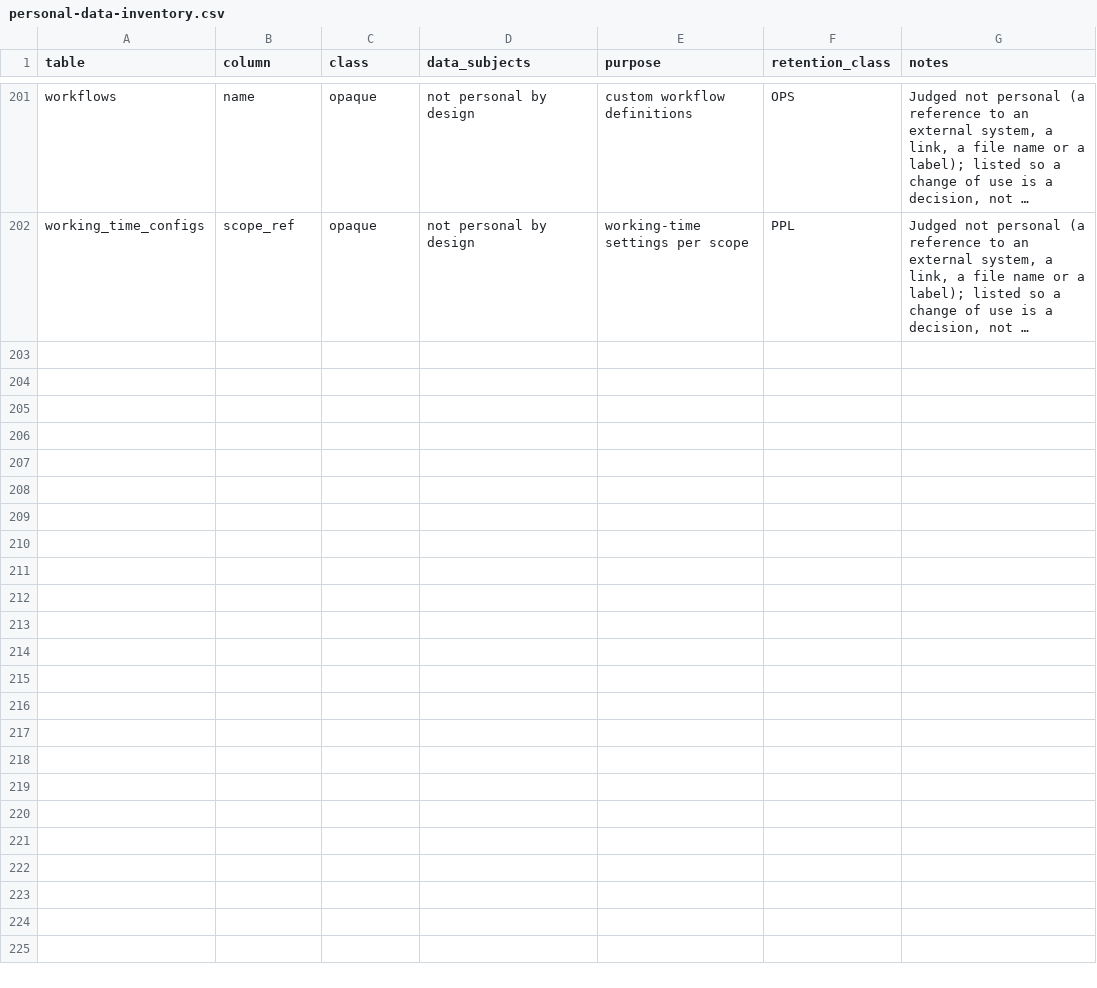
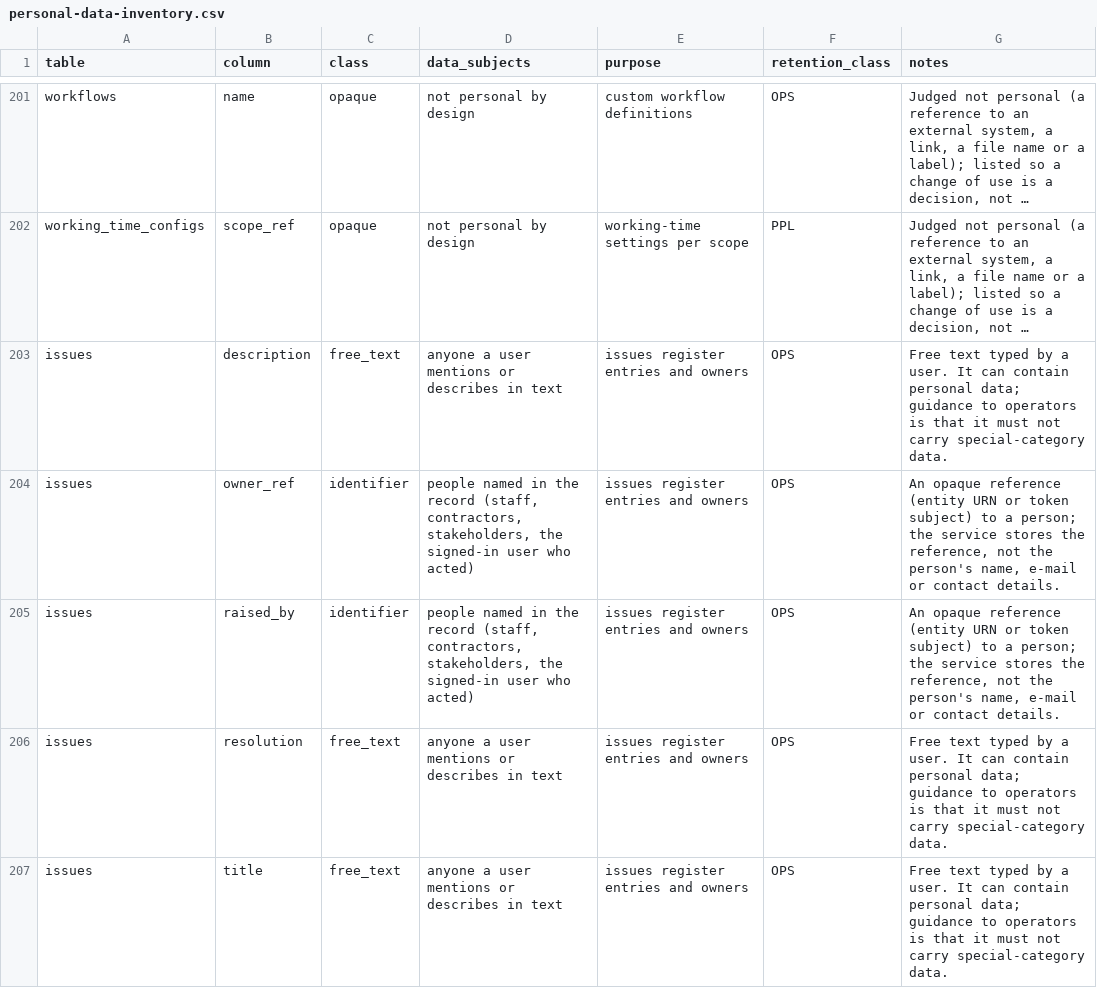
Before and after one commit to project-portfolio-management/project-portfolio-management, a CSV file: governance/personal-data-inventory.csv, drawn as a sheet; only a part is shown, gaps mark what is left out; long unchanged cells end in …; the diff names each change by its address in the sheet, - before the commit and + after, or states it on an @@ line.

```diff
--- a/governance/personal-data-inventory.csv
+++ b/governance/personal-data-inventory.csv
+row 203: issues | description | free_text | anyone a user mentions or describes in text | issues register entries and owners | OPS | Free text typed by a user. It can contain personal data; guidance to operators is that it must not carry special-category data.
+row 204: issues | owner_ref | identifier | people named in the record (staff, contractors, stakeholders, the signed-in user who acted) | issues register entries and owners | OPS | An opaque reference (entity URN or token subject) to a person; the service stores the reference, not the person's name, e-mail or contact details.
+row 205: issues | raised_by | identifier | people named in the record (staff, contractors, stakeholders, the signed-in user who acted) | issues register entries and owners | OPS | An opaque reference (entity URN or token subject) to a person; the service stores the reference, not the person's name, e-mail or contact details.
+row 206: issues | resolution | free_text | anyone a user mentions or describes in text | issues register entries and owners | OPS | Free text typed by a user. It can contain personal data; guidance to operators is that it must not carry special-category data.
+row 207: issues | title | free_text | anyone a user mentions or describes in text | issues register entries and owners | OPS | Free text typed by a user. It can contain personal data; guidance to operators is that it must not carry special-category data.
```
Also changed, not shown: 19 other files.
